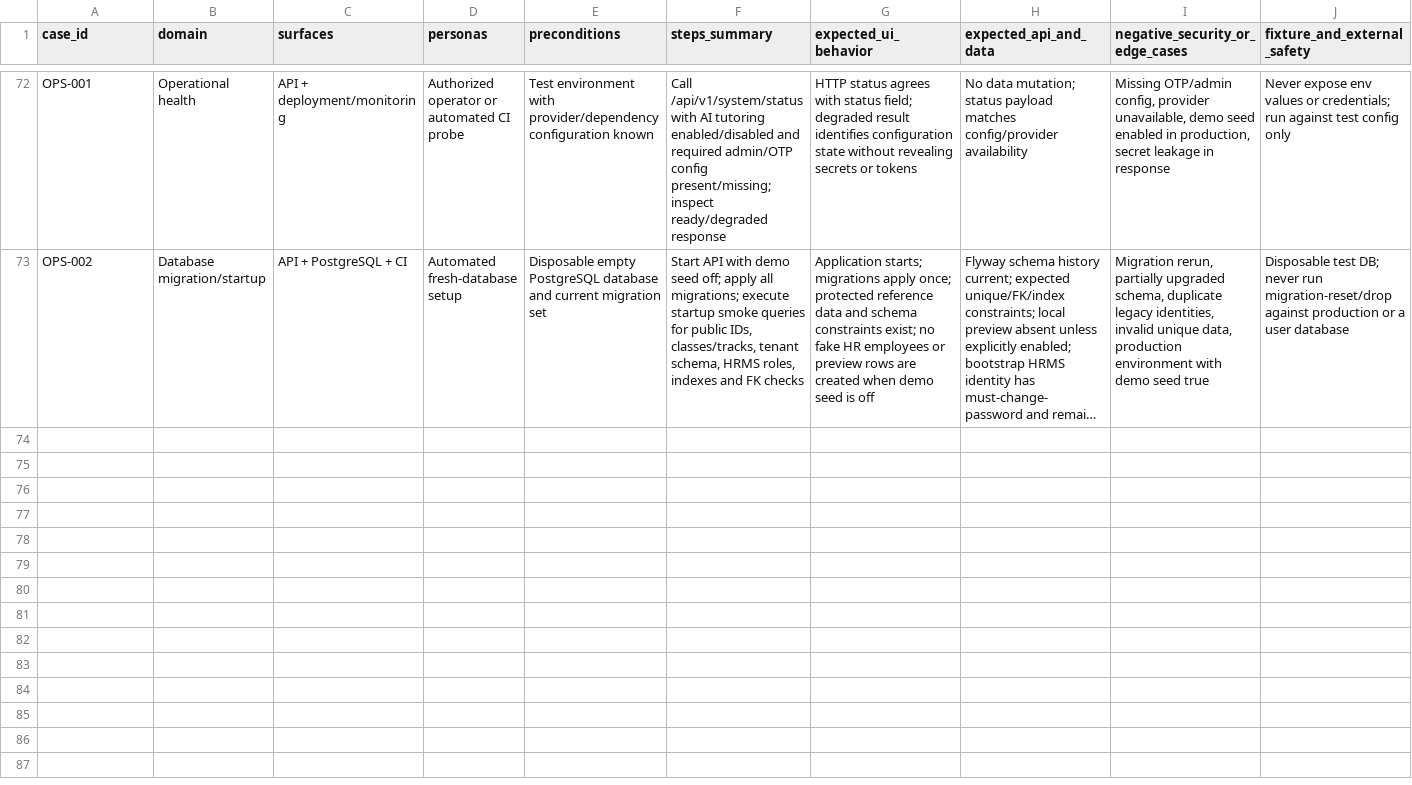
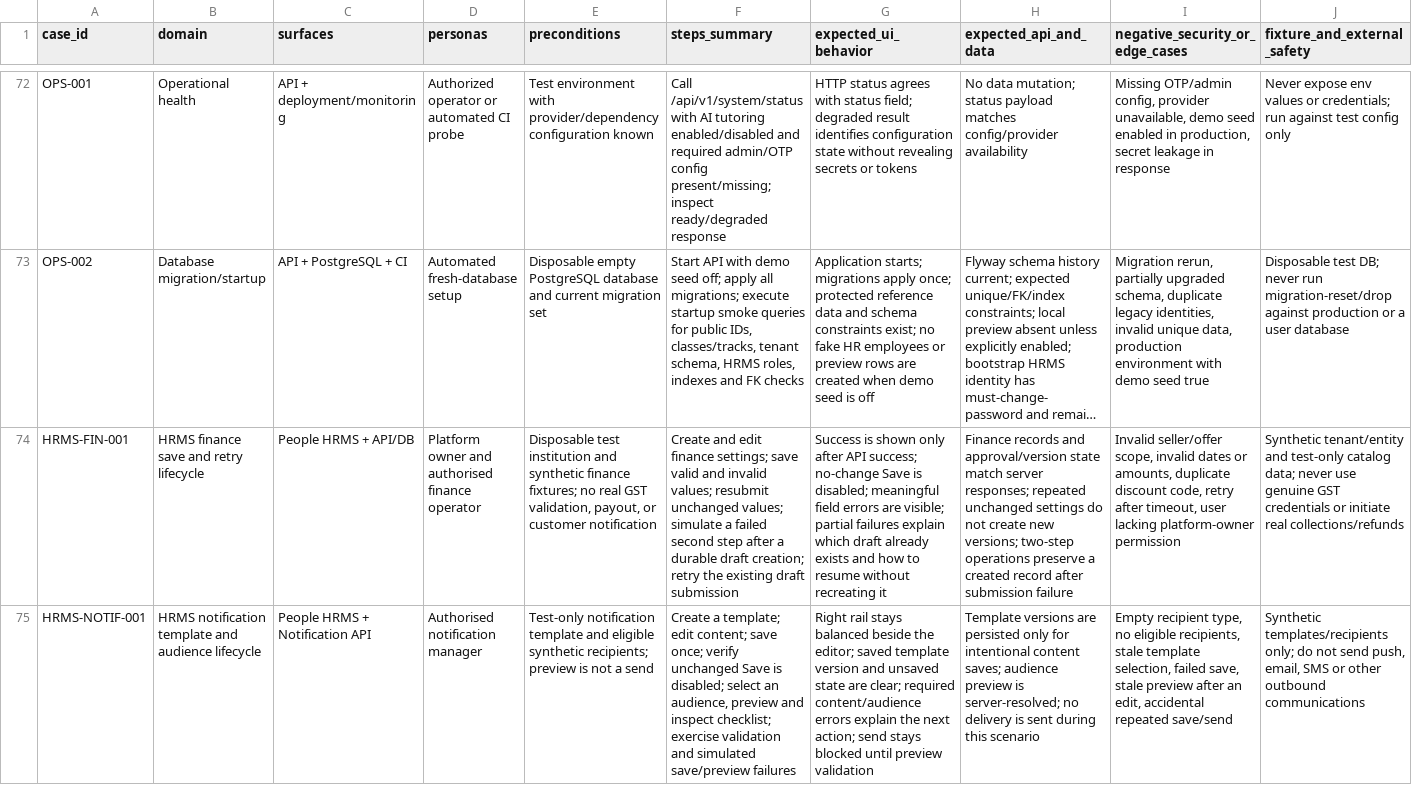
Before and after one commit to Manav326/QuantaEdge, a CSV file: docs/qa/phase-1-workflow-scenario-register.csv, drawn as a sheet; only a part is shown, gaps mark what is left out; long unchanged cells end in …; rows hold the shown columns only; the diff names each change by its address in the sheet, - before the commit and + after, or states it on an @@ line.

Commit message:
Complete finance and notification QA register cross-references

```diff
--- a/docs/qa/phase-1-workflow-scenario-register.csv
+++ b/docs/qa/phase-1-workflow-scenario-register.csv
+row 74: HRMS-FIN-001 | HRMS finance save and retry lifecycle | People HRMS + API/DB | Platform owner and authorised finance operator | Disposable test institution and synthetic finance fixtures; no real GST validation, payout, or customer notification | Create and edit finance settings; save valid and invalid values; resubmit unchanged values; simulate a failed second step after a durable draft creation; retry the existing draft submission | Success is shown only after API success; no-change Save is disabled; meaningful field errors are visible; partial failures explain which draft already exists and how to resume without recreating it | Finance records and approval/version state match server responses; repeated unchanged settings do not create new versions; two-step operations preserve a created record after submission failure | Invalid seller/offer scope, invalid dates or amounts, duplicate discount code, retry after timeout, user lacking platform-owner permission | Synthetic tenant/entity and test-only catalog data; never use genuine GST credentials or initiate real collections/refunds
+row 75: HRMS-NOTIF-001 | HRMS notification template and audience lifecycle | People HRMS + Notification API | Authorised notification manager | Test-only notification template and eligible synthetic recipients; preview is not a send | Create a template; edit content; save once; verify unchanged Save is disabled; select an audience, preview and inspect checklist; exercise validation and simulated save/preview failures | Right rail stays balanced beside the editor; saved template version and unsaved state are clear; required content/audience errors explain the next action; send stays blocked until preview validation | Template versions are persisted only for intentional content saves; audience preview is server-resolved; no delivery is sent during this scenario | Empty recipient type, no eligible recipients, stale template selection, failed save, stale preview after an edit, accidental repeated save/send | Synthetic templates/recipients only; do not send push, email, SMS or other outbound communications
```
